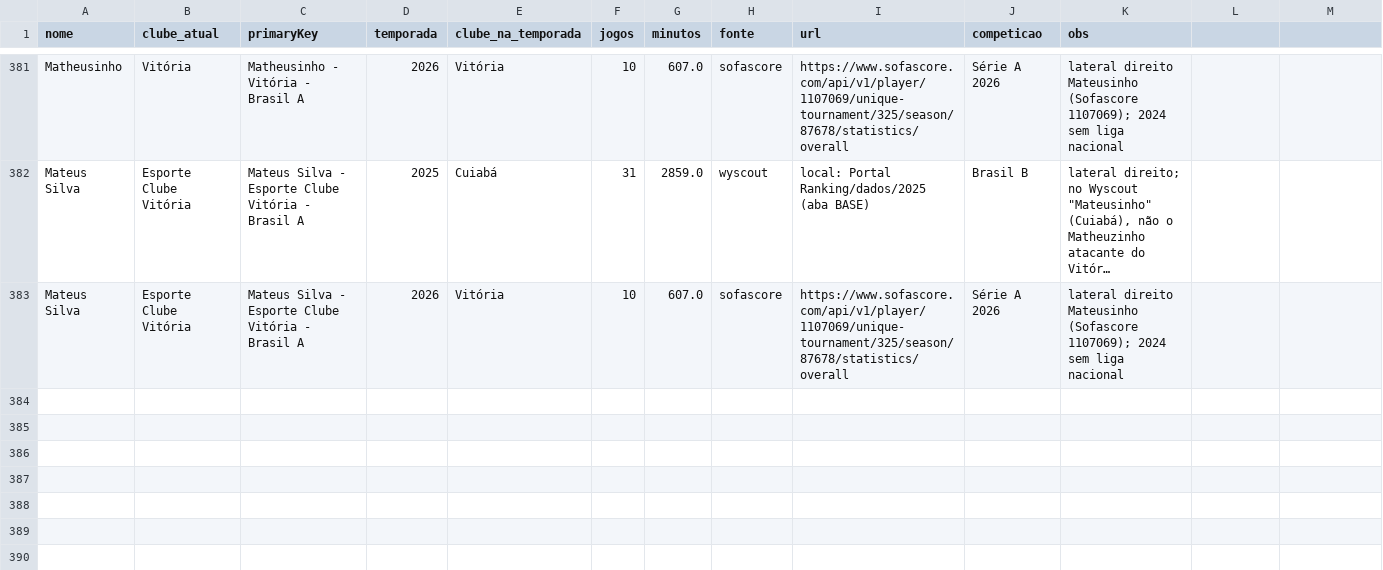
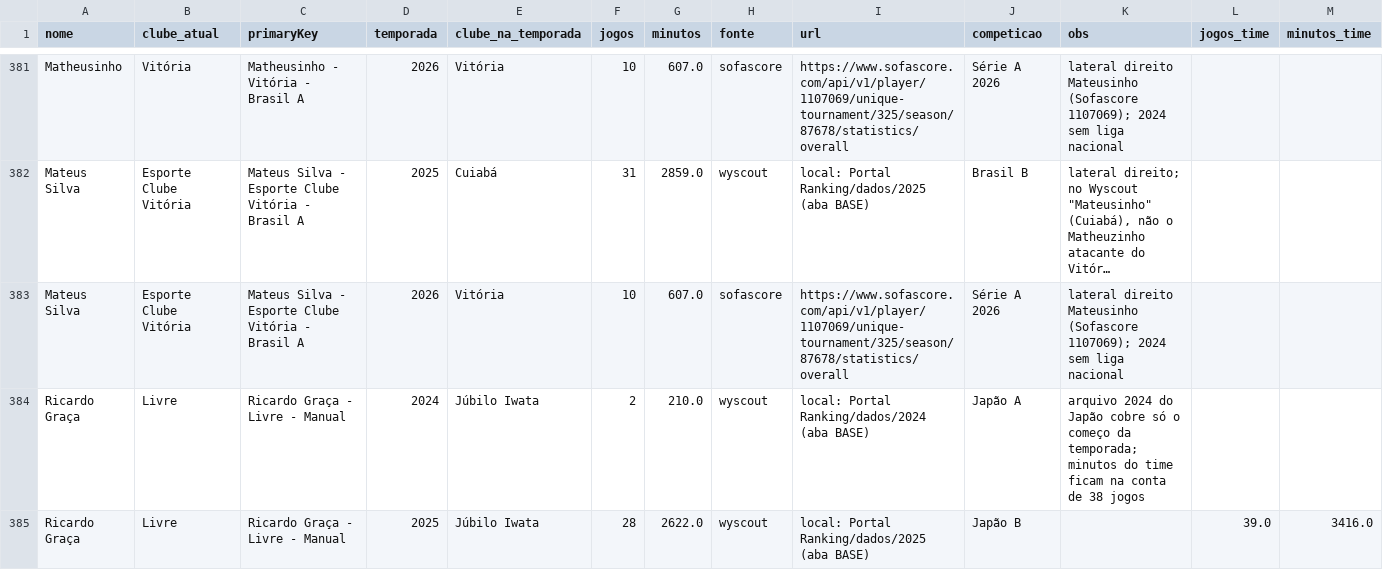
Before and after one commit to henriquesimoessilva3-png/santa-cruz-2027, a CSV file: dados/minutagem_complemento.csv, drawn as a sheet; only a part is shown, gaps mark what is left out; long unchanged cells end in …; the diff names each change by its address in the sheet, - before the commit and + after, or states it on an @@ line.

```diff
--- a/dados/minutagem_complemento.csv
+++ b/dados/minutagem_complemento.csv
-L1: (empty)
+L1: jogos_time
-M1: (empty)
+M1: minutos_time
+row 384: Ricardo Graça | Livre | Ricardo Graça - Livre - Manual | 2024 | Júbilo Iwata | 2 | 210.0 | wyscout | local: Portal Ranking/dados/2024 (aba BASE) | Japão A | arquivo 2024 do Japão cobre só o começo da temporada; minutos do time ficam na conta de 38 jogos
+row 385: Ricardo Graça | Livre | Ricardo Graça - Livre - Manual | 2025 | Júbilo Iwata | 28 | 2622.0 | wyscout | local: Portal Ranking/dados/2025 (aba BASE) | Japão B |  | 39.0 | 3416.0
```
Also changed, not shown: 8 other files.
